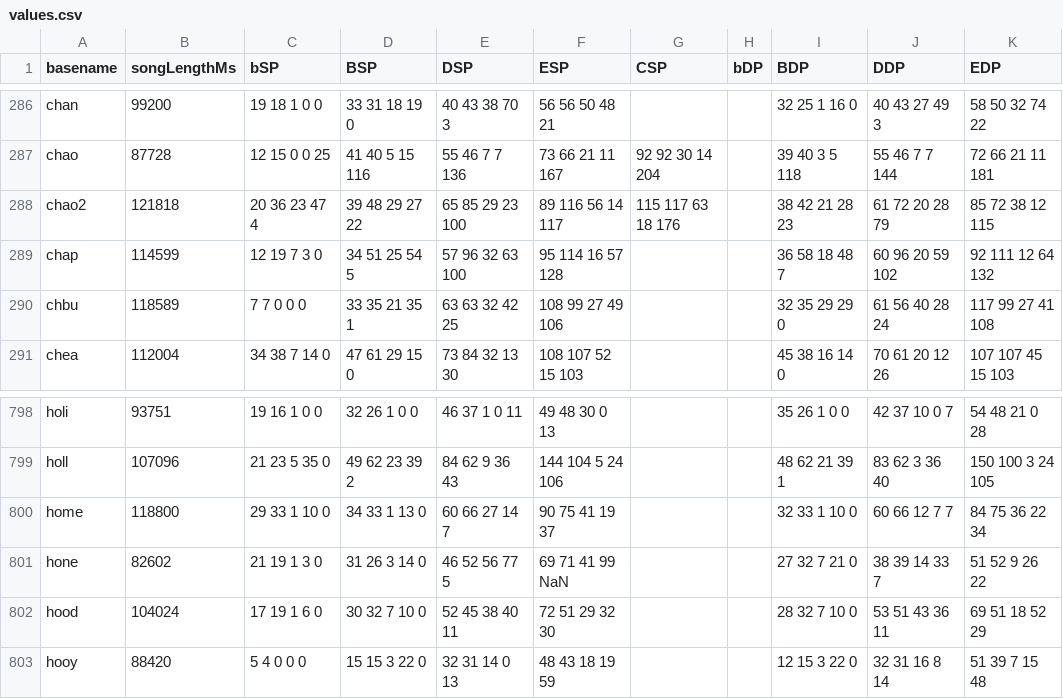
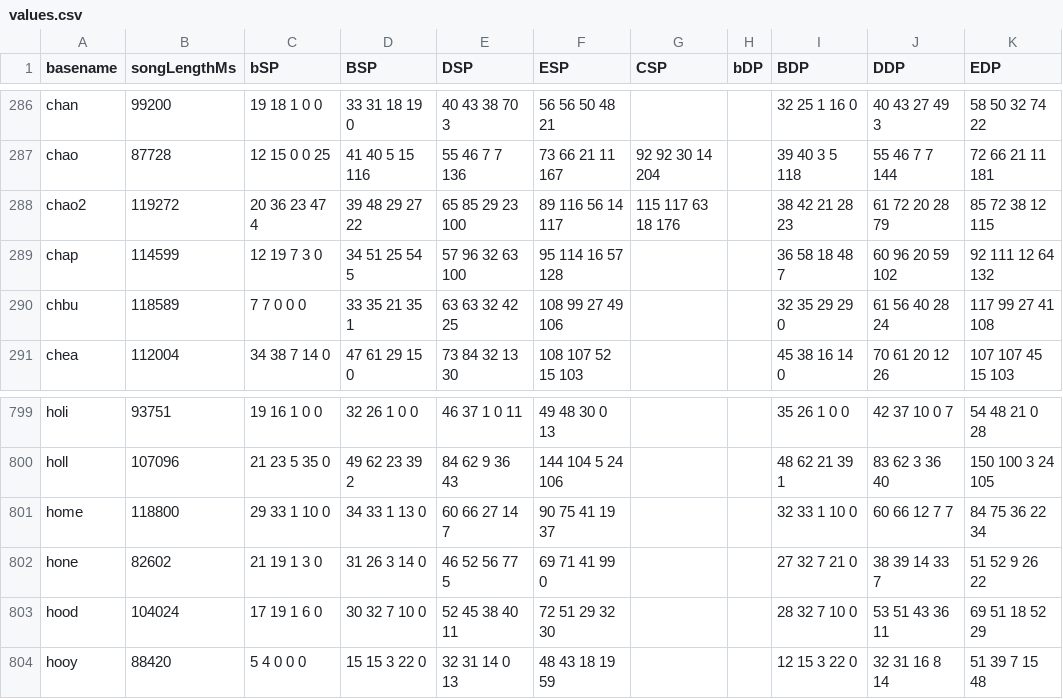
Before and after one commit to aznguymp4/DDR-jackets, a CSV file: calcGrooveRadar/values.csv, drawn as a sheet; only a part is shown, gaps mark what is left out; addresses are those after the commit; the diff covers the shown part only; the diff names each change by its address in the sheet, - before the commit and + after, or states it on an @@ line.

```diff
--- a/calcGrooveRadar/values.csv
+++ b/calcGrooveRadar/values.csv
-B288 (songLengthMs): 121818
+B288 (songLengthMs): 119272
-F802 (ESP): 69 71 41 99 NaN
+F802 (ESP): 69 71 41 99 0
```
Also changed, not shown: 1 added row and 22 edited cells elsewhere in this file, 1 other file.
